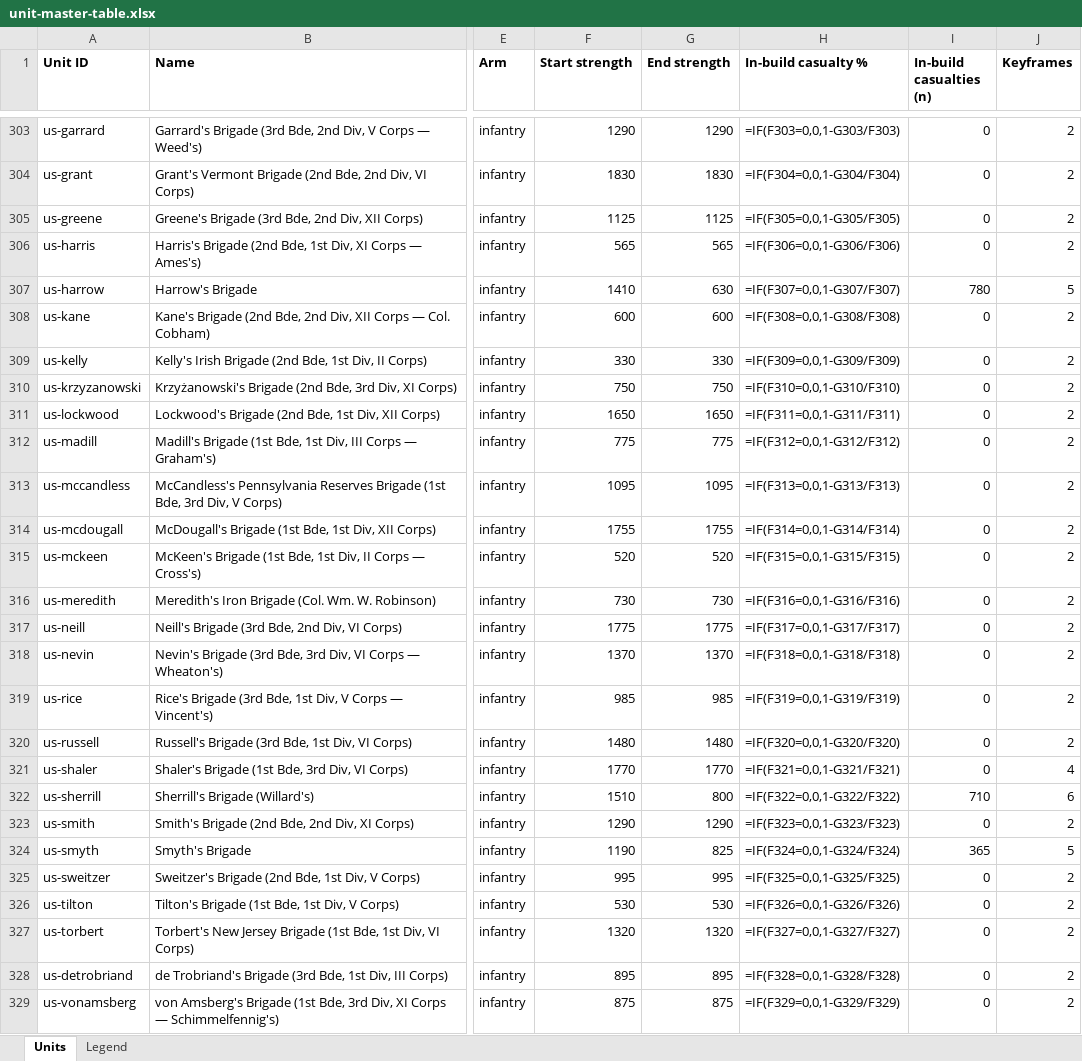
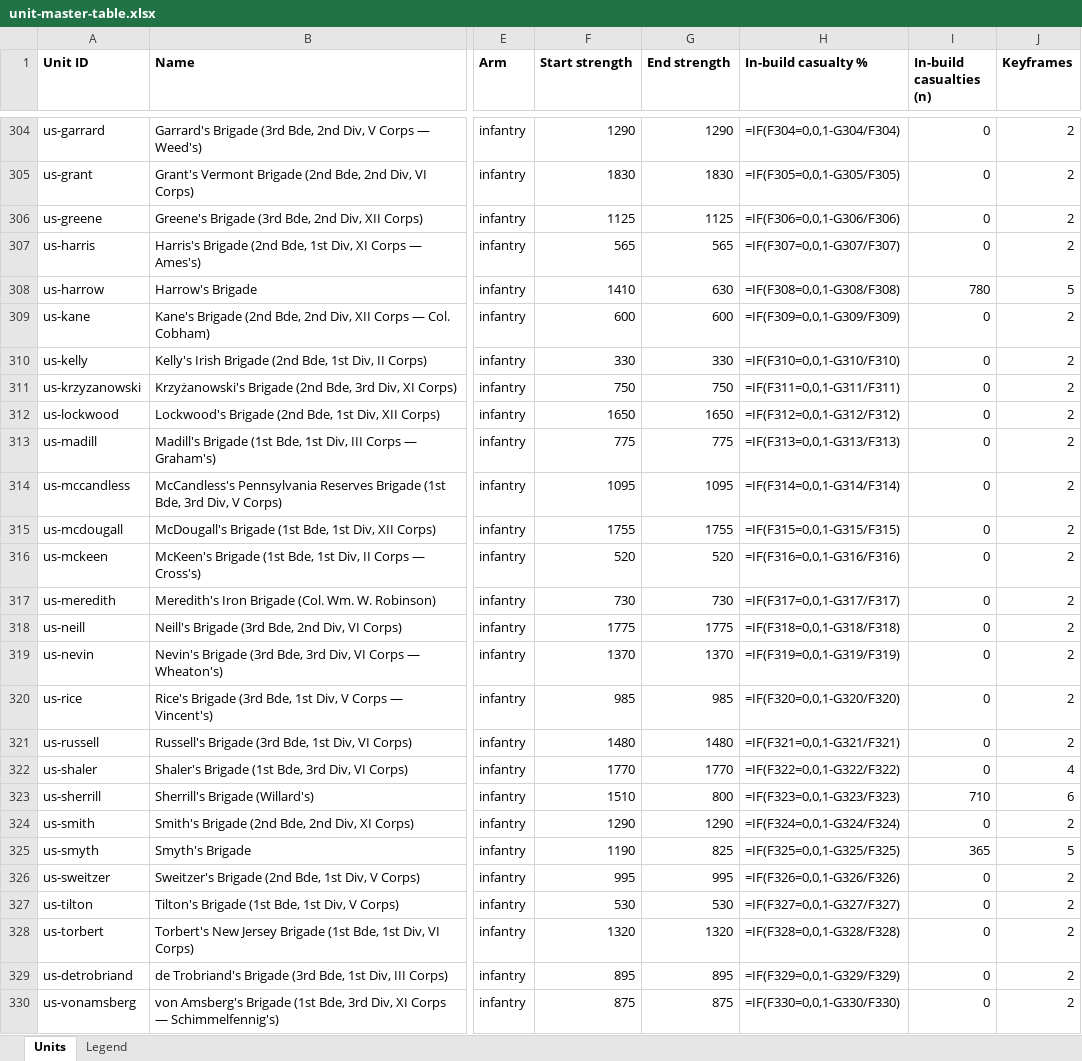
Before and after one commit to wam94/battle-atlas, an Excel workbook: docs/reconstruction/audit/unit-master-table.xlsx, sheet Units, drawn as a sheet; only a part is shown, gaps mark what is left out; values as stored, in another font and other column widths than the file's, no borders; formulas without a stored value are shown as written; addresses are those after the commit; the diff covers the shown part only; the diff names each change by its address in the sheet, - before the commit and + after, or states it on an @@ line.

```diff
--- a/docs/reconstruction/audit/unit-master-table.xlsx (sheet Units)
+++ b/docs/reconstruction/audit/unit-master-table.xlsx (sheet Units)
-H304 (In-build casualty %): =IF(F303=0,0,1-G303/F303)
+H304 (In-build casualty %): =IF(F304=0,0,1-G304/F304)
-H305 (In-build casualty %): =IF(F304=0,0,1-G304/F304)
+H305 (In-build casualty %): =IF(F305=0,0,1-G305/F305)
-H306 (In-build casualty %): =IF(F305=0,0,1-G305/F305)
+H306 (In-build casualty %): =IF(F306=0,0,1-G306/F306)
-H307 (In-build casualty %): =IF(F306=0,0,1-G306/F306)
+H307 (In-build casualty %): =IF(F307=0,0,1-G307/F307)
-H308 (In-build casualty %): =IF(F307=0,0,1-G307/F307)
+H308 (In-build casualty %): =IF(F308=0,0,1-G308/F308)
-H309 (In-build casualty %): =IF(F308=0,0,1-G308/F308)
+H309 (In-build casualty %): =IF(F309=0,0,1-G309/F309)
-H310 (In-build casualty %): =IF(F309=0,0,1-G309/F309)
+H310 (In-build casualty %): =IF(F310=0,0,1-G310/F310)
-H311 (In-build casualty %): =IF(F310=0,0,1-G310/F310)
+H311 (In-build casualty %): =IF(F311=0,0,1-G311/F311)
-H312 (In-build casualty %): =IF(F311=0,0,1-G311/F311)
+H312 (In-build casualty %): =IF(F312=0,0,1-G312/F312)
-H313 (In-build casualty %): =IF(F312=0,0,1-G312/F312)
+H313 (In-build casualty %): =IF(F313=0,0,1-G313/F313)
-H314 (In-build casualty %): =IF(F313=0,0,1-G313/F313)
+H314 (In-build casualty %): =IF(F314=0,0,1-G314/F314)
-H315 (In-build casualty %): =IF(F314=0,0,1-G314/F314)
+H315 (In-build casualty %): =IF(F315=0,0,1-G315/F315)
-H316 (In-build casualty %): =IF(F315=0,0,1-G315/F315)
+H316 (In-build casualty %): =IF(F316=0,0,1-G316/F316)
-H317 (In-build casualty %): =IF(F316=0,0,1-G316/F316)
+H317 (In-build casualty %): =IF(F317=0,0,1-G317/F317)
-H318 (In-build casualty %): =IF(F317=0,0,1-G317/F317)
+H318 (In-build casualty %): =IF(F318=0,0,1-G318/F318)
-H319 (In-build casualty %): =IF(F318=0,0,1-G318/F318)
+H319 (In-build casualty %): =IF(F319=0,0,1-G319/F319)
-H320 (In-build casualty %): =IF(F319=0,0,1-G319/F319)
+H320 (In-build casualty %): =IF(F320=0,0,1-G320/F320)
-H321 (In-build casualty %): =IF(F320=0,0,1-G320/F320)
+H321 (In-build casualty %): =IF(F321=0,0,1-G321/F321)
-H322 (In-build casualty %): =IF(F321=0,0,1-G321/F321)
+H322 (In-build casualty %): =IF(F322=0,0,1-G322/F322)
-H323 (In-build casualty %): =IF(F322=0,0,1-G322/F322)
+H323 (In-build casualty %): =IF(F323=0,0,1-G323/F323)
-H324 (In-build casualty %): =IF(F323=0,0,1-G323/F323)
+H324 (In-build casualty %): =IF(F324=0,0,1-G324/F324)
-H325 (In-build casualty %): =IF(F324=0,0,1-G324/F324)
+H325 (In-build casualty %): =IF(F325=0,0,1-G325/F325)
-H326 (In-build casualty %): =IF(F325=0,0,1-G325/F325)
+H326 (In-build casualty %): =IF(F326=0,0,1-G326/F326)
-H327 (In-build casualty %): =IF(F326=0,0,1-G326/F326)
+H327 (In-build casualty %): =IF(F327=0,0,1-G327/F327)
-H328 (In-build casualty %): =IF(F327=0,0,1-G327/F327)
+H328 (In-build casualty %): =IF(F328=0,0,1-G328/F328)
-H329 (In-build casualty %): =IF(F328=0,0,1-G328/F328)
+H329 (In-build casualty %): =IF(F329=0,0,1-G329/F329)
-H330 (In-build casualty %): =IF(F329=0,0,1-G329/F329)
+H330 (In-build casualty %): =IF(F330=0,0,1-G330/F330)
```
Also changed, not shown: 1 added row and 117 edited cells elsewhere in this sheet, 2 other files.
